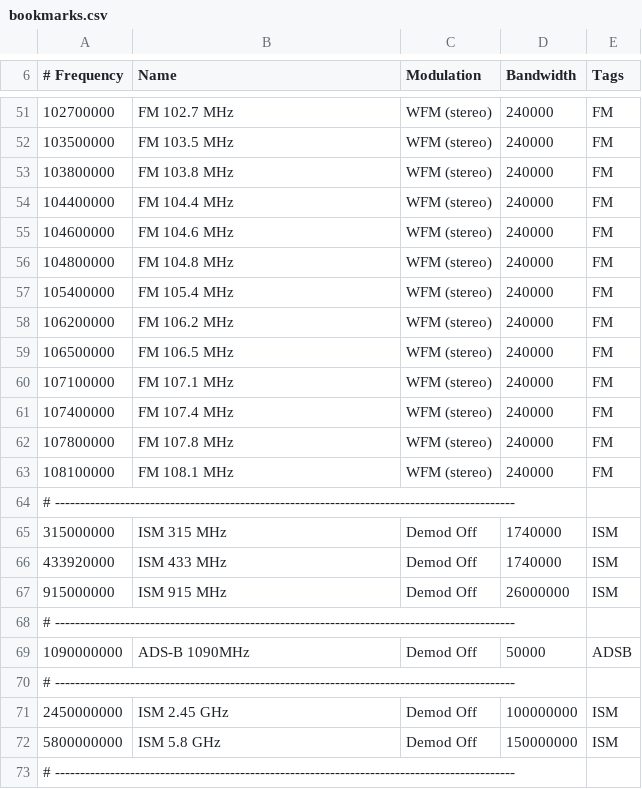
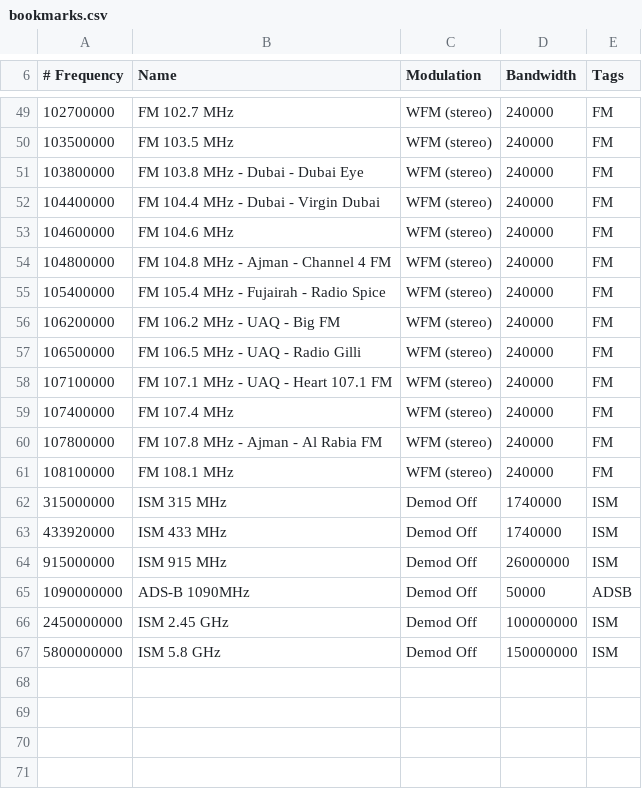
Before and after one commit to jalsaman/sdr, a CSV file: gqrx/bookmarks.csv, drawn as a sheet; only a part is shown, gaps mark what is left out; removed rows and columns are numbered as before the commit, all else as after; the diff covers the shown part only; the diff names each change by its address in the sheet, - before the commit and + after, or states it on an @@ line.

```diff
--- a/gqrx/bookmarks.csv
+++ b/gqrx/bookmarks.csv
-B51 (Name): FM 103.8 MHz
+B51 (Name): FM 103.8 MHz - Dubai - Dubai Eye
-B52 (Name): FM 104.4 MHz
+B52 (Name): FM 104.4 MHz - Dubai - Virgin Dubai
-B54 (Name): FM 104.8 MHz
+B54 (Name): FM 104.8 MHz - Ajman - Channel 4 FM
-B55 (Name): FM 105.4 MHz
+B55 (Name): FM 105.4 MHz - Fujairah - Radio Spice
-B56 (Name): FM 106.2 MHz
+B56 (Name): FM 106.2 MHz - UAQ - Big FM
-B57 (Name): FM 106.5 MHz
+B57 (Name): FM 106.5 MHz - UAQ - Radio Gilli
-B58 (Name): FM 107.1 MHz
+B58 (Name): FM 107.1 MHz - UAQ - Heart 107.1 FM
-B60 (Name): FM 107.8 MHz
+B60 (Name): FM 107.8 MHz - Ajman - Al Rabia FM
-row 64: # --------------------------------------------------------------------------------------------
-row 68: # --------------------------------------------------------------------------------------------
-row 70: # --------------------------------------------------------------------------------------------
-row 73: # --------------------------------------------------------------------------------------------
```
Also changed, not shown: 2 removed rows, 1 moved row and 18 edited cells elsewhere in this file.
